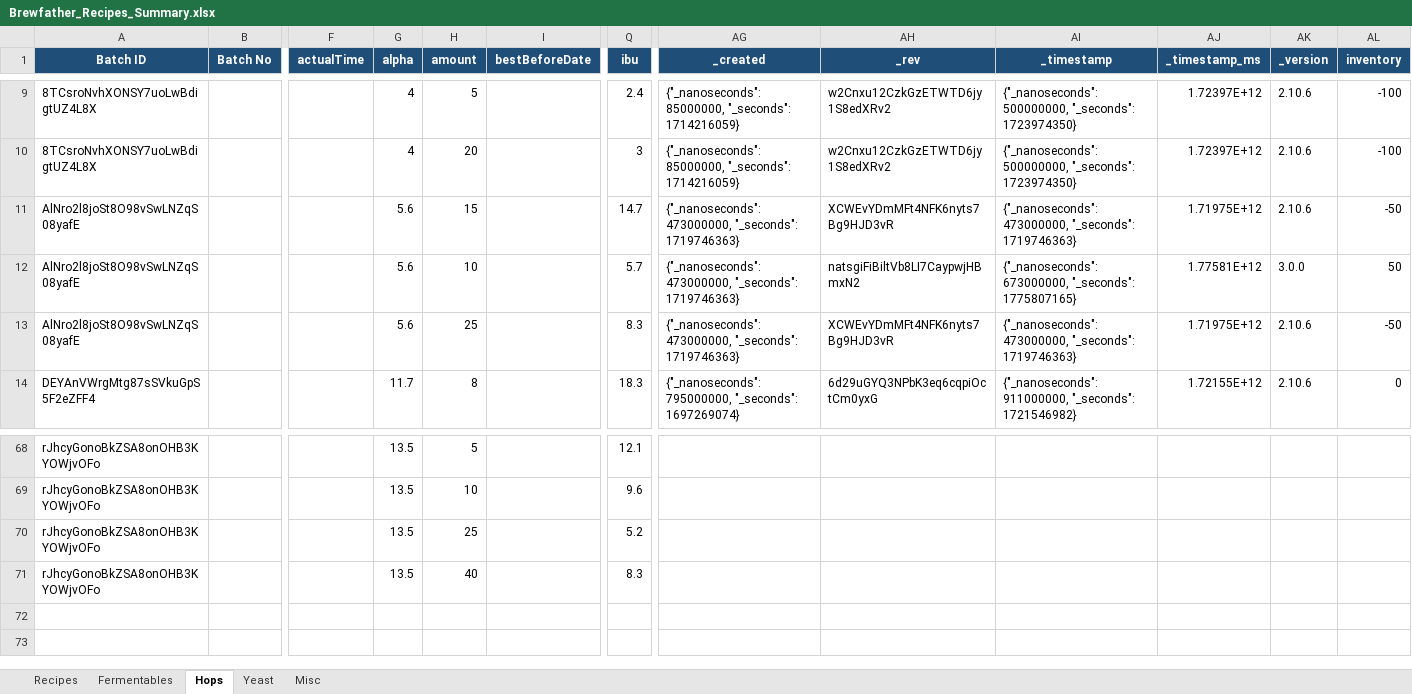
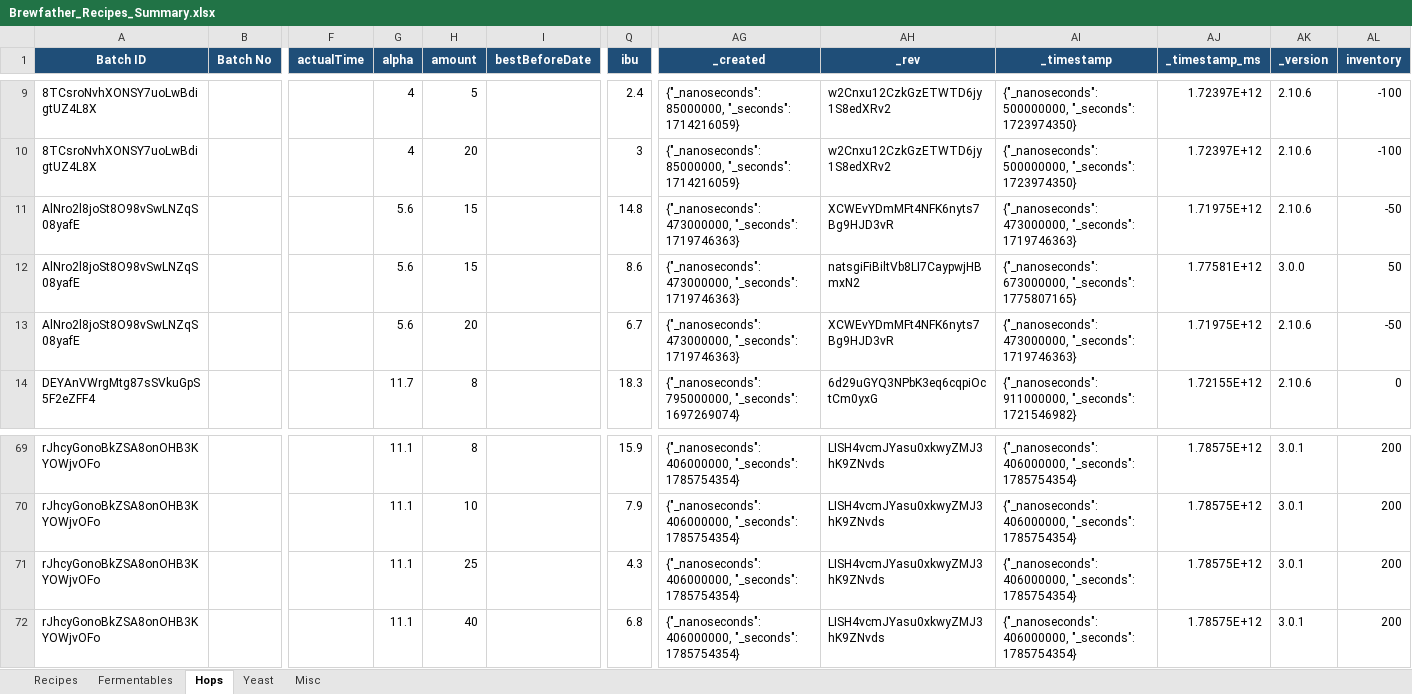
Before and after one commit to Ernstfg/brewfather-master, an Excel workbook: exports/Brewfather_Recipes_Summary.xlsx, sheet Hops, drawn as a sheet; only a part is shown, gaps mark what is left out; values as stored, in another font and other column widths than the file's, no borders; addresses are those after the commit; the diff covers the shown part only; the diff names each change by its address in the sheet, - before the commit and + after, or states it on an @@ line.

```diff
--- a/exports/Brewfather_Recipes_Summary.xlsx (sheet Hops)
+++ b/exports/Brewfather_Recipes_Summary.xlsx (sheet Hops)
-Q11 (ibu): 14.7
+Q11 (ibu): 14.8
-H12 (amount): 10
+H12 (amount): 15
-Q12 (ibu): 5.7
+Q12 (ibu): 8.6
-H13 (amount): 25
+H13 (amount): 20
-Q13 (ibu): 8.3
+Q13 (ibu): 6.7
-G69:G72 (alpha): 13.5
+G69:G72 (alpha): 11.1
-H69 (amount): 5
+H69 (amount): 8
-Q69 (ibu): 12.1
+Q69 (ibu): 15.9
-AG69:AG72 (_created): (empty)
+AG69:AG72 (_created): {"_nanoseconds": 406000000, "_seconds": 1785754354}
-AH69:AH72 (_rev): (empty)
+AH69:AH72 (_rev): LISH4vcmJYasu0xkwyZMJ3hK9ZNvds
-AI69:AI72 (_timestamp): (empty)
+AI69:AI72 (_timestamp): {"_nanoseconds": 406000000, "_seconds": 1785754354}
-AJ69:AJ72 (_timestamp_ms): (empty)
+AJ69:AJ72 (_timestamp_ms): 1.78575E+12
-AK69:AK72 (_version): (empty)
+AK69:AK72 (_version): 3.0.1
-AL69:AL72 (inventory): (empty)
+AL69:AL72 (inventory): 200
-Q70 (ibu): 9.6
+Q70 (ibu): 7.9
-Q71 (ibu): 5.2
+Q71 (ibu): 4.3
-Q72 (ibu): 8.3
+Q72 (ibu): 6.8
```
Also changed, not shown: 1 added row and 43 edited cells elsewhere in this sheet, sheet Fermentables, sheet Misc, sheet Recipes, exports/Brewfather_Batches_Summary.xlsx, 7 other files.
